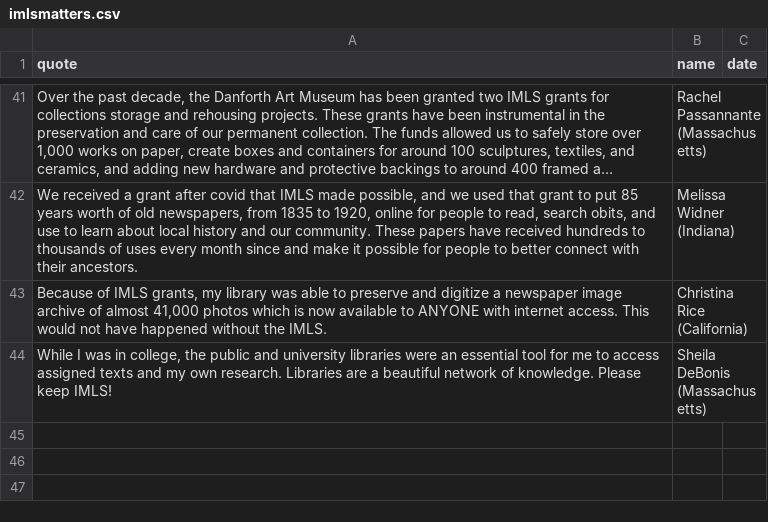
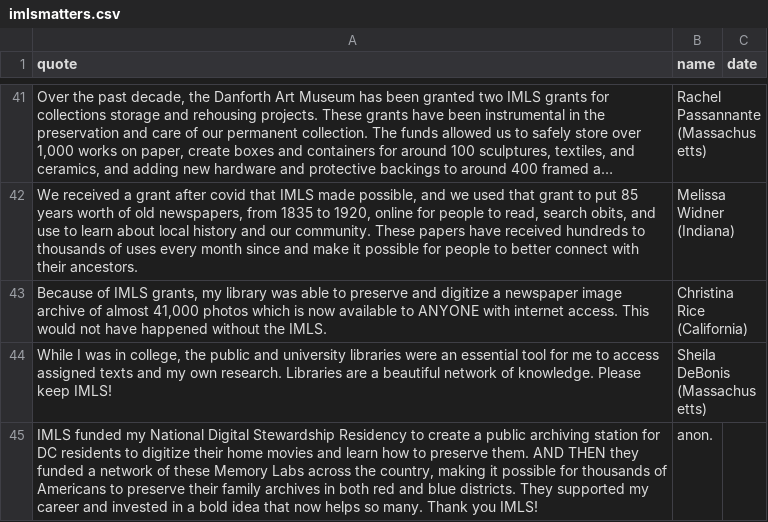
Before and after one commit to IMLS-Matters/imlsmatters, a CSV file: imlsmatters.csv, drawn as a sheet; only a part is shown, gaps mark what is left out; long unchanged cells end in …; the diff names each change by its address in the sheet, - before the commit and + after, or states it on an @@ line.

Commit message:
Update imlsmatters.csv

```diff
--- a/imlsmatters.csv
+++ b/imlsmatters.csv
+row 45: IMLS funded my National Digital Stewardship Residency to create a public archiving station for DC residents to digitize their home movies and learn how to preserve them. AND THEN they funded a network of these Memory Labs across the country, making it possible for thousands of Americans to preserve their family archives in both red and blue districts. They supported my career and invested in a bold idea that now helps so many. Thank you IMLS! | anon.
```
